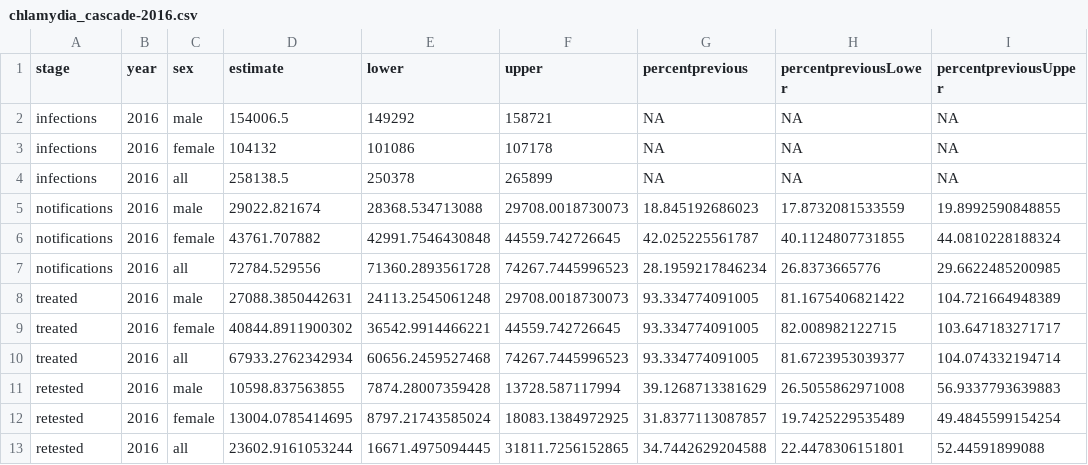
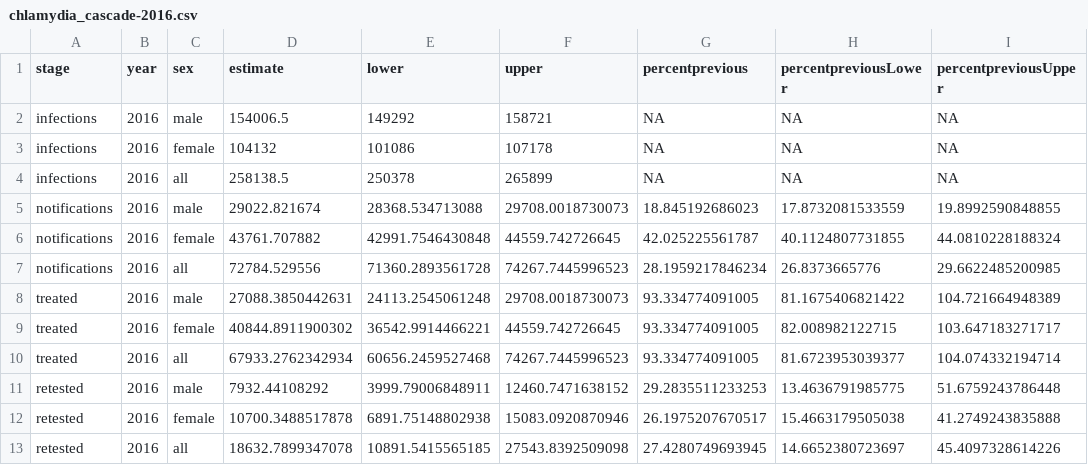
Before and after one commit to The-Kirby-Institute/Cascade_calculations, a CSV file: Chlamydia/output/2016/chlamydia_cascade-2016.csv, drawn as a sheet.

```diff
--- a/Chlamydia/output/2016/chlamydia_cascade-2016.csv
+++ b/Chlamydia/output/2016/chlamydia_cascade-2016.csv
@@ -10,4 +10,4 @@
 "treated",2016,"all",67933.2762342934,60656.2459527468,74267.7445996523,93.334774091005,81.6723953039377,104.074332194714
-"retested",2016,"male",10598.837563855,7874.28007359428,13728.587117994,39.1268713381629,26.5055862971008,56.9337793639883
-"retested",2016,"female",13004.0785414695,8797.21743585024,18083.1384972925,31.8377113087857,19.7425229535489,49.4845599154254
-"retested",2016,"all",23602.9161053244,16671.4975094445,31811.7256152865,34.7442629204588,22.4478306151801,52.44591899088
+"retested",2016,"male",7932.44108292,3999.79006848911,12460.7471638152,29.2835511233253,13.4636791985775,51.6759243786448
+"retested",2016,"female",10700.3488517878,6891.75148802938,15083.0920870946,26.1975207670517,15.4663179505038,41.2749243835888
+"retested",2016,"all",18632.7899347078,10891.5415565185,27543.8392509098,27.4280749693945,14.6652380723697,45.4097328614226
```
Also changed, not shown: Chlamydia/output/2016/chlamydia_restesting-2016.csv, Chlamydia/output/2016/chlamydia_restesting_proportion-2016.csv, 7 other files.
